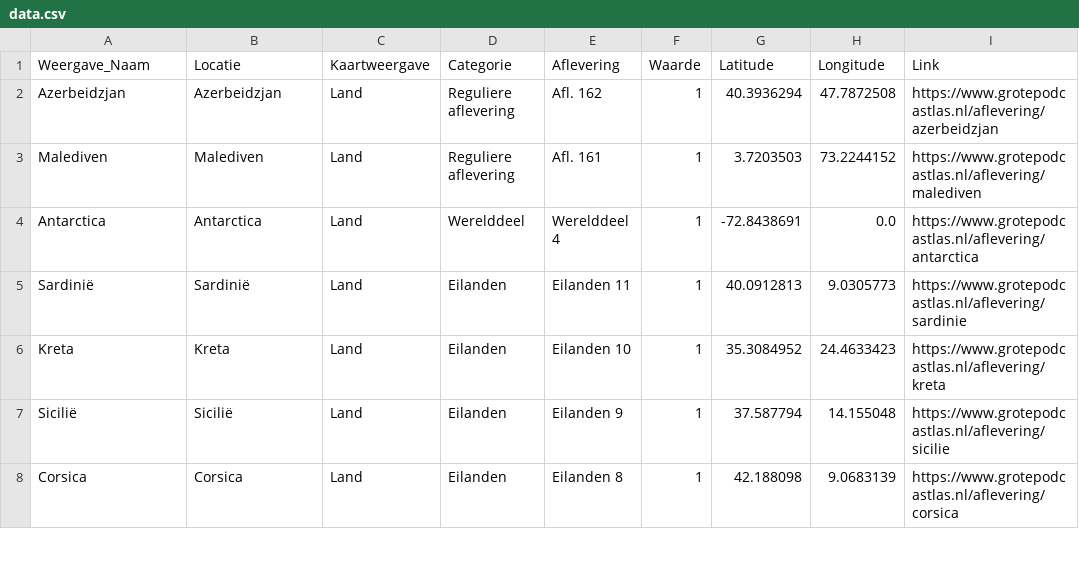
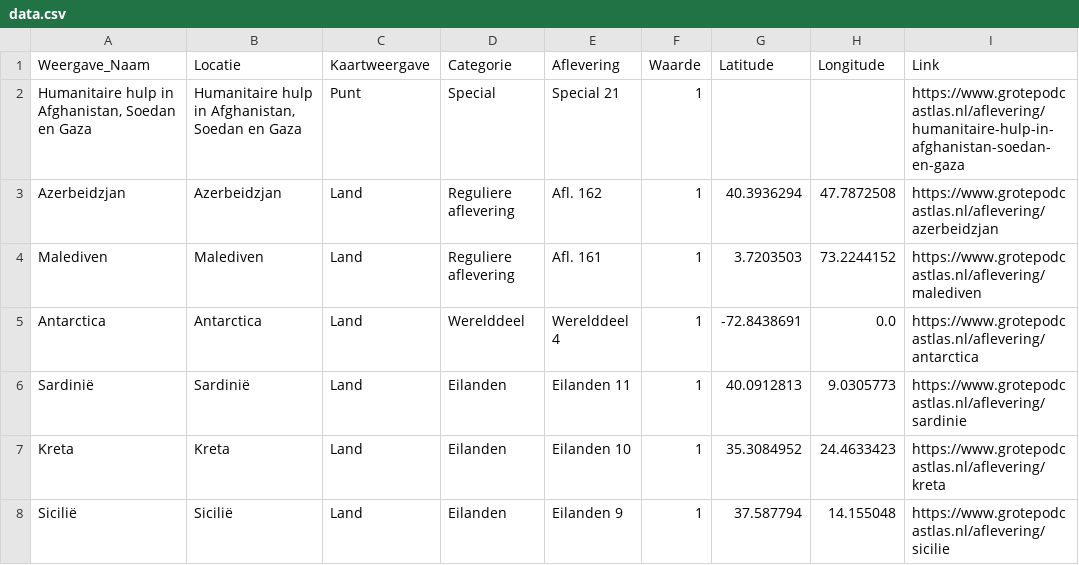
Before and after one commit to sander-pixel-boop/De_Grote_Podcastlas, a CSV file: data.csv, drawn as a sheet; only a part is shown; the shorter side is filled out with more unchanged rows.

```diff
--- a/data.csv
+++ b/data.csv
@@ -1,2 +1,3 @@
 Weergave_Naam,Locatie,Kaartweergave,Categorie,Aflevering,Waarde,Latitude,Longitude,Link
+"Humanitaire hulp in Afghanistan, Soedan en Gaza","Humanitaire hulp in Afghanistan, Soedan en Gaza",Punt,Special,Special 21,1,,,https://www.grotepodcastlas.nl/aflevering/humanitaire-hulp-in-afghanistan-soedan-en-gaza
 Azerbeidzjan,Azerbeidzjan,Land,Reguliere aflevering,Afl. 162,1,40.3936294,47.7872508,https://www.grotepodcastlas.nl/aflevering/azerbeidzjan
```
